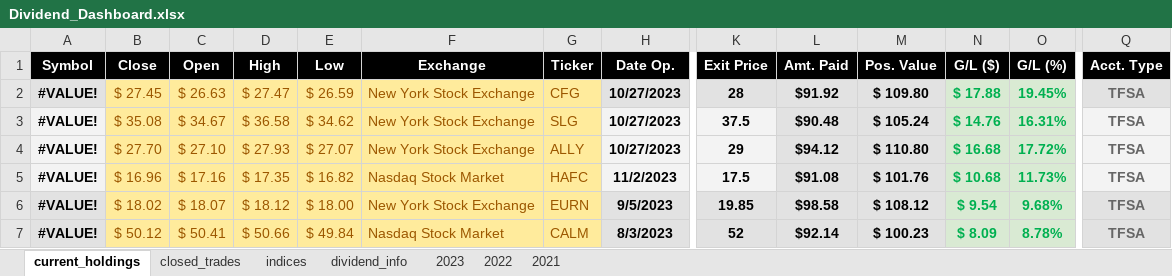
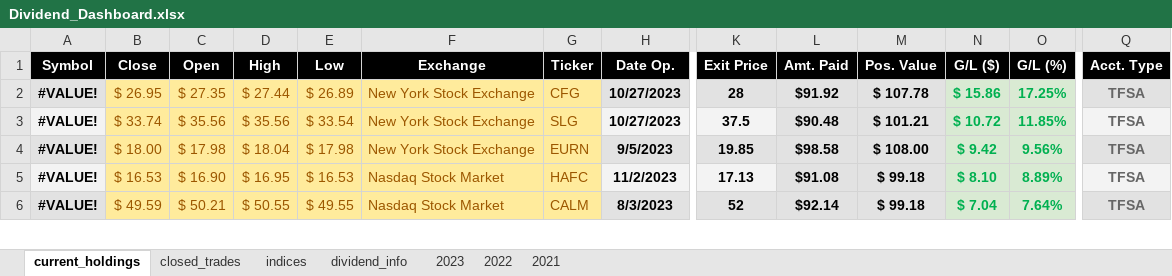
Before and after one commit to UFXtrendscalper/Dividend_Project, an Excel workbook: DIVIDEND DASHBOARD/data/Dividend_Dashboard.xlsx, sheet current_holdings, drawn as a sheet; only a part is shown, gaps mark what is left out; values as stored, in another font and other column widths than the file's, no borders; conditional formats and table styles not drawn; removed rows and columns are numbered as before the commit, all else as after; rows hold the shown columns only; the diff covers the shown part only; the diff names each change by its address in the sheet, - before the commit and + after, or states it on an @@ line.

Commit message:
Refined Data Handling and API Integration  - Updated data in CSV file. - Conducted tests and adjustments for integrating new forex and stock APIs.

```diff
--- a/DIVIDEND DASHBOARD/data/Dividend_Dashboard.xlsx (sheet current_holdings)
+++ b/DIVIDEND DASHBOARD/data/Dividend_Dashboard.xlsx (sheet current_holdings)
-B2 (Close): $ 27.45
+B2 (Close): $ 26.95
-C2 (Open): $ 26.63
+C2 (Open): $ 27.35
-D2 (High): $ 27.47
+D2 (High): $ 27.44
-E2 (Low): $ 26.59
+E2 (Low): $ 26.89
-M2 (Pos. Value): $ 109.80
+M2 (Pos. Value): $ 107.78
-N2 (G/L ($)): $ 17.88
+N2 (G/L ($)): $ 15.86
-O2 (G/L (%)): 19.45%
+O2 (G/L (%)): 17.25%
-B3 (Close): $ 35.08
+B3 (Close): $ 33.74
-C3 (Open): $ 34.67
+C3 (Open): $ 35.56
-D3 (High): $ 36.58
+D3 (High): $ 35.56
-E3 (Low): $ 34.62
+E3 (Low): $ 33.54
-M3 (Pos. Value): $ 105.24
+M3 (Pos. Value): $ 101.21
-N3 (G/L ($)): $ 14.76
+N3 (G/L ($)): $ 10.72
-O3 (G/L (%)): 16.31%
+O3 (G/L (%)): 11.85%
-row 4: #VALUE! | $ 27.70 | $ 27.10 | $ 27.93 | $ 27.07 | New York Stock Exchange | ALLY | 10/27/2023 | 29 | $94.12 | $ 110.80 | $ 16.68 | 17.72% | TFSA
-row 5: #VALUE! | $ 16.96 | $ 17.16 | $ 17.35 | $ 16.82 | Nasdaq Stock Market | HAFC | 11/2/2023 | 17.5 | $91.08 | $ 101.76 | $ 10.68 | 11.73% | TFSA
-B4 (Close): $ 18.02
+B4 (Close): $ 18.00
-C4 (Open): $ 18.07
+C4 (Open): $ 17.98
-D4 (High): $ 18.12
+D4 (High): $ 18.04
-E4 (Low): $ 18.00
+E4 (Low): $ 17.98
-M4 (Pos. Value): $ 108.12
+M4 (Pos. Value): $ 108.00
-N4 (G/L ($)): $ 9.54
+N4 (G/L ($)): $ 9.42
-O4 (G/L (%)): 9.68%
+O4 (G/L (%)): 9.56%
+row 5: #VALUE! | $ 16.53 | $ 16.90 | $ 16.95 | $ 16.53 | Nasdaq Stock Market | HAFC | 11/2/2023 | 17.13 | $91.08 | $ 99.18 | $ 8.10 | 8.89% | TFSA
-B6 (Close): $ 50.12
+B6 (Close): $ 49.59
-C6 (Open): $ 50.41
+C6 (Open): $ 50.21
-D6 (High): $ 50.66
+D6 (High): $ 50.55
-E6 (Low): $ 49.84
+E6 (Low): $ 49.55
-M6 (Pos. Value): $ 100.23
+M6 (Pos. Value): $ 99.18
-N6 (G/L ($)): $ 8.09
+N6 (G/L ($)): $ 7.04
-O6 (G/L (%)): 8.78%
+O6 (G/L (%)): 7.64%
```
Also changed, not shown: 17 added rows, 17 removed rows and 308 edited cells elsewhere in this sheet, sheet indices, sheet closed_trades, formulas that keep their value, 1 other file.
